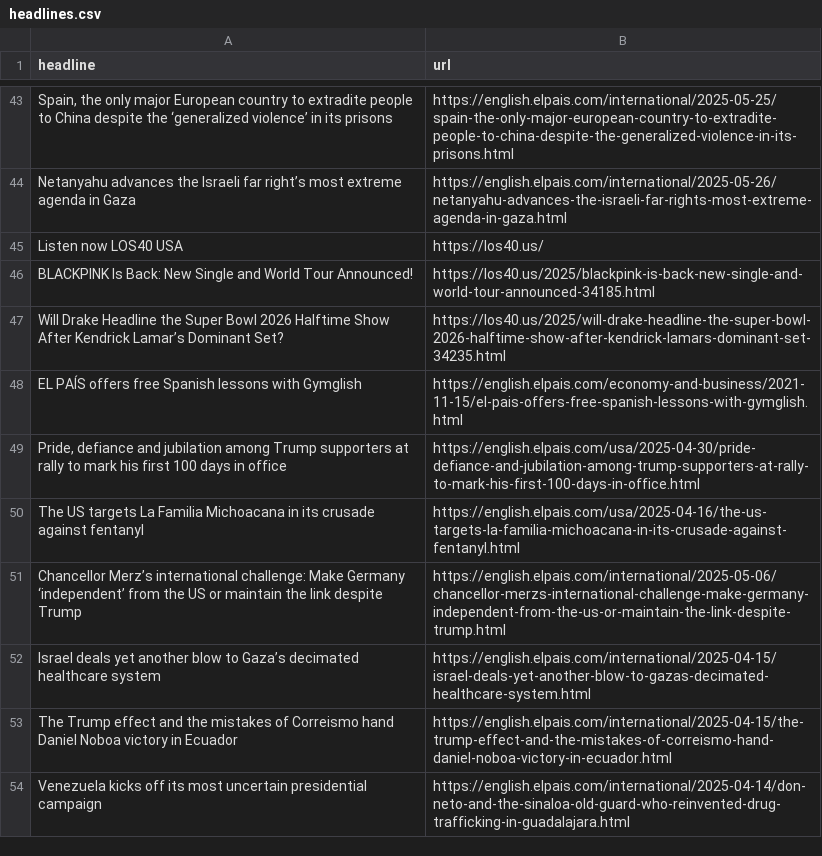
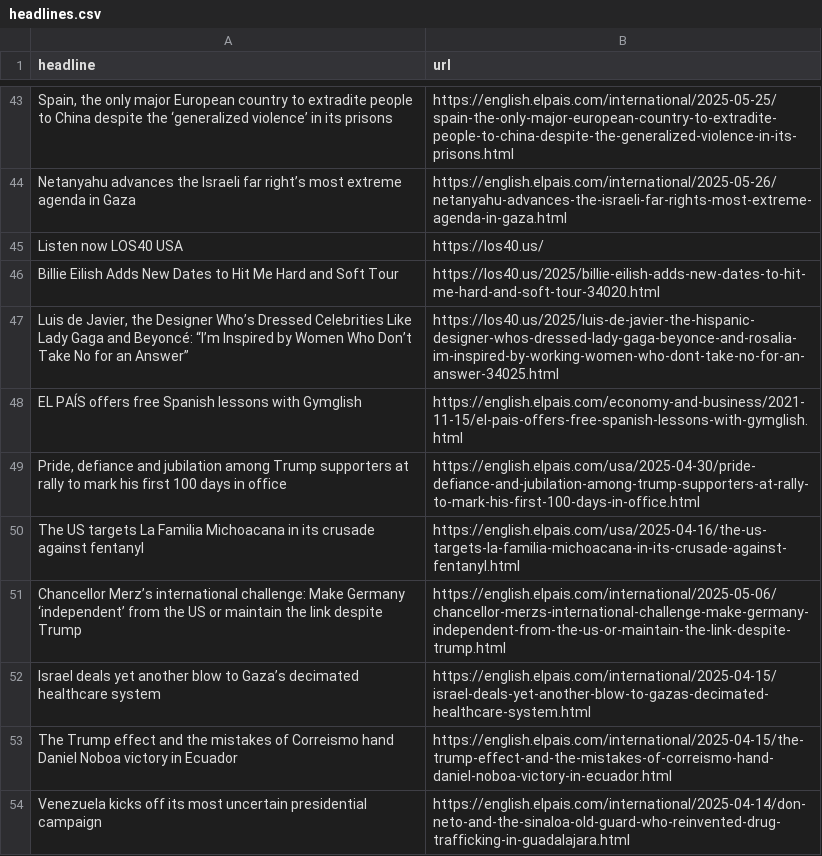
Before and after one commit to masashiijichi/el-pais-autoscraper, a CSV file: headlines.csv, drawn as a sheet; only a part is shown, gaps mark what is left out.

```diff
--- a/headlines.csv
+++ b/headlines.csv
@@ -45,4 +45,4 @@ Netanyahu advances the Israeli far right’s most extreme agenda in Gaza ,https:
 Listen now LOS40 USA,https://los40.us/
-BLACKPINK Is Back: New Single and World Tour Announced!,https://los40.us/2025/blackpink-is-back-new-single-and-world-tour-announced-34185.html
-Will Drake Headline the Super Bowl 2026 Halftime Show After Kendrick Lamar’s Dominant Set?,https://los40.us/2025/will-drake-headline-the-super-bowl-2026-halftime-show-after-kendrick-lamars-dominant-set-34235.html
+Billie Eilish Adds New Dates to Hit Me Hard and Soft Tour,https://los40.us/2025/billie-eilish-adds-new-dates-to-hit-me-hard-and-soft-tour-34020.html
+"Luis de Javier, the Designer Who’s Dressed Celebrities Like Lady Gaga and Beyoncé: “I’m Inspired by Women Who Don’t Take No for an Answer”",https://los40.us/2025/luis-de-javier-the-hispanic-designer-whos-dressed-lady-gaga-beyonce-and-rosalia-im-inspired-by-working-women-who-dont-take-no-for-an-answer-34025.html
 EL PAÍS offers free Spanish lessons with Gymglish,https://english.elpais.com/economy-and-business/2021-11-15/el-pais-offers-free-spanish-lessons-with-gymglish.html
```
